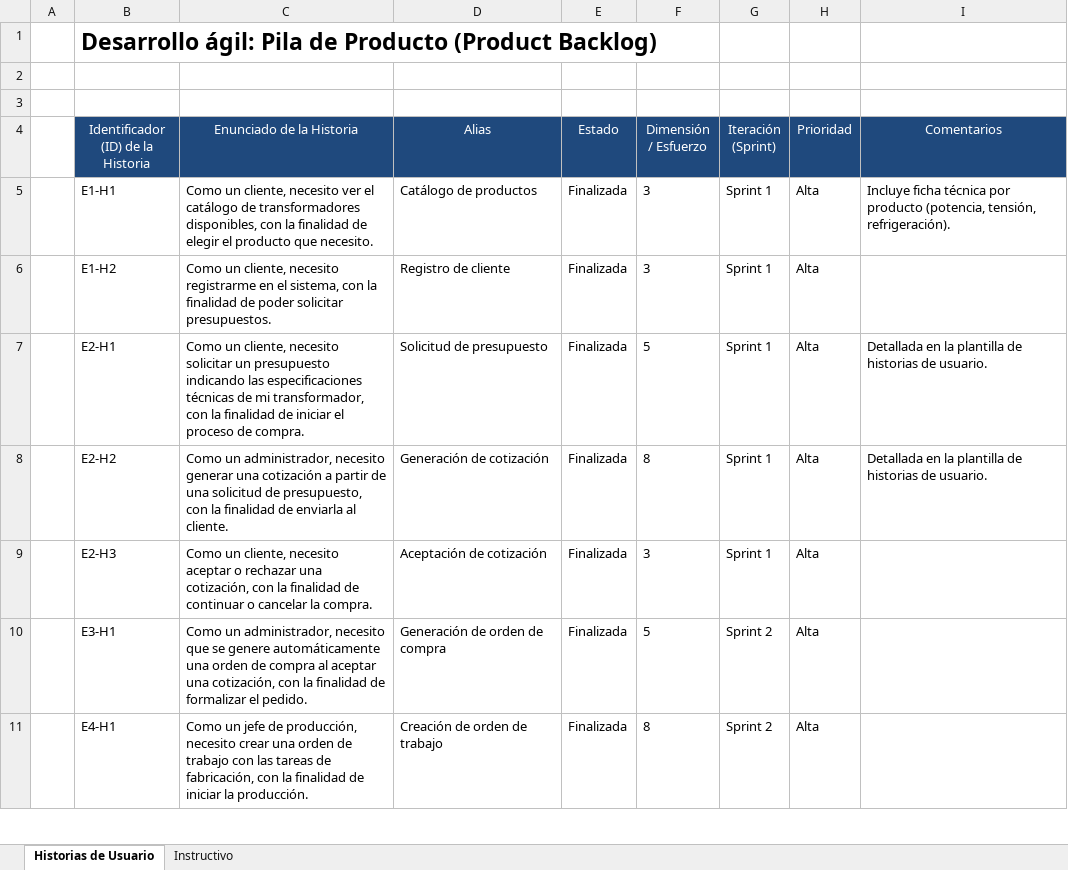
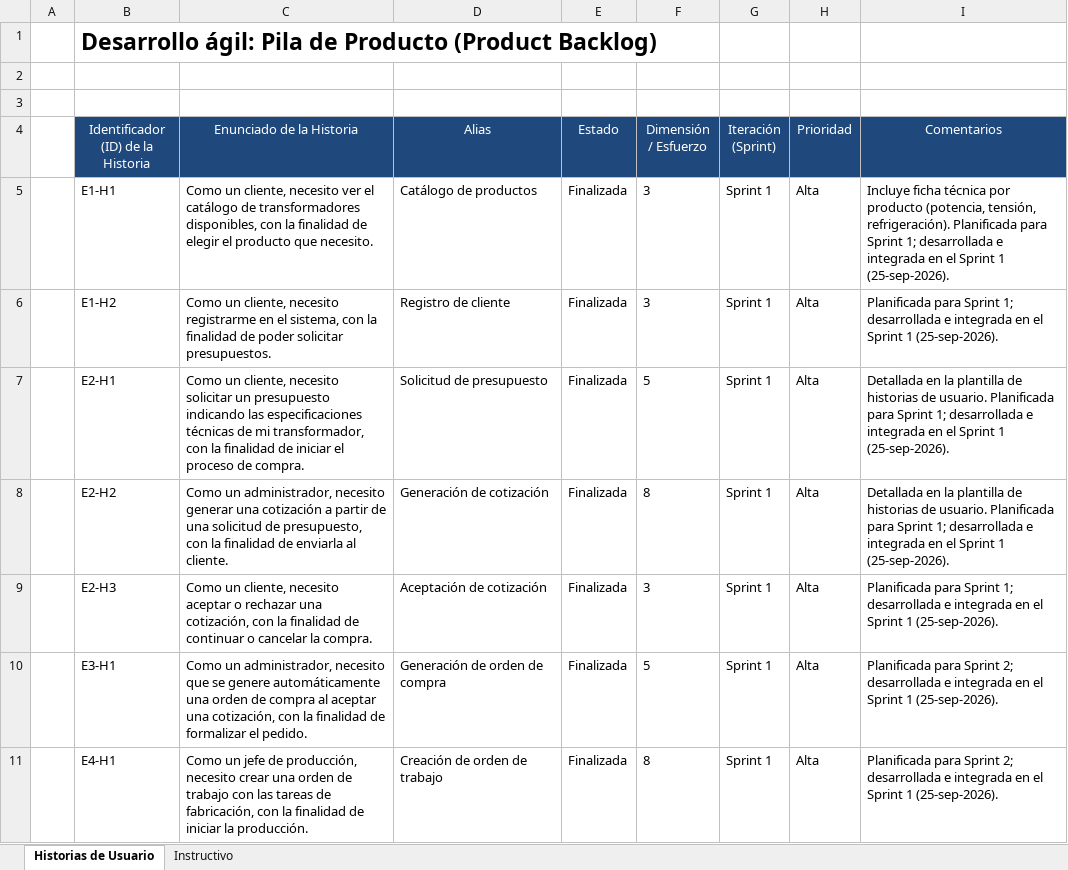
Before and after one commit to benjamindelgado-dev/SITRAFO, an Excel workbook: Fase 2/Evidencias Proyecto/Evidencias de documentación/2. Metodología Scrum/SPRINTS/SITRAFO_Product_Backlog.xlsx, sheet Historias de Usuario, drawn as a sheet; only a part is shown; values as stored, in another font and other column widths than the file's, no borders; the diff covers the shown part only; the diff names each change by its address in the sheet, - before the commit and + after, or states it on an @@ line.

```diff
--- a/Fase 2/Evidencias Proyecto/Evidencias de documentación/2. Metodología Scrum/SPRINTS/SITRAFO_Product_Backlog.xlsx (sheet Historias de Usuario)
+++ b/Fase 2/Evidencias Proyecto/Evidencias de documentación/2. Metodología Scrum/SPRINTS/SITRAFO_Product_Backlog.xlsx (sheet Historias de Usuario)
-I5 (Comentarios): …tensión, refrigeración).
+I5 (Comentarios): …tensión, refrigeración). Planificada para Sprint 1; desarrollada e integrada en el Sprint 1 (25-sep-2026).
-I6 (Comentarios): (empty)
+I6 (Comentarios): Planificada para Sprint 1; desarrollada e integrada en el Sprint 1 (25-sep-2026).
-I7:I8 (Comentarios): …de usuario.
+I7:I8 (Comentarios): …de usuario. Planificada para Sprint 1; desarrollada e integrada en el Sprint 1 (25-sep-2026).
-I9 (Comentarios): (empty)
+I9 (Comentarios): Planificada para Sprint 1; desarrollada e integrada en el Sprint 1 (25-sep-2026).
-G10:G11 (Iteración (Sprint)): Sprint 2
+G10:G11 (Iteración (Sprint)): Sprint 1
-I10:I11 (Comentarios): (empty)
+I10:I11 (Comentarios): Planificada para Sprint 2; desarrollada e integrada en el Sprint 1 (25-sep-2026).
```
Also changed, not shown: 13 edited cells elsewhere in this sheet, Fase 2/Evidencias Proyecto/Evidencias de documentación/2. Metodología Scrum/SPRINTS/SITRAFO_Sprint1_Backlog.xlsx, Fase 2/Evidencias Proyecto/Evidencias de documentación/2. Metodología Scrum/SPRINTS/SITRAFO_Sprint1_Burndown.xlsx, 29 other files.
